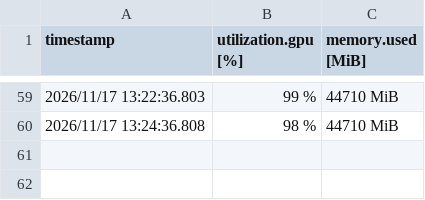
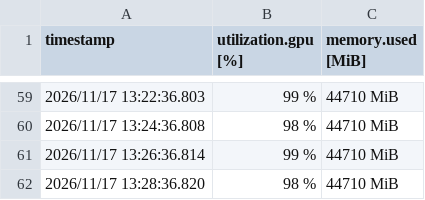
Before and after one commit to YashNagraj75/EEGAVR_VLM, a CSV file: preliminary_results/pilot_v1.1/run_outputs/logs/gpu_util_job2.csv, drawn as a sheet; only a part is shown, gaps mark what is left out.

Commit message:
preliminary results backup 2026-11-17 13:30:20 UTC: 7524 records

```diff
--- a/preliminary_results/pilot_v1.1/run_outputs/logs/gpu_util_job2.csv
+++ b/preliminary_results/pilot_v1.1/run_outputs/logs/gpu_util_job2.csv
@@ -60 +60,3 @@ timestamp, utilization.gpu [%], memory.used [MiB]
 2026/11/17 13:24:36.808, 98 %, 44710 MiB
+2026/11/17 13:26:36.814, 99 %, 44710 MiB
+2026/11/17 13:28:36.820, 98 %, 44710 MiB
```
Also changed, not shown: 2 other files.
